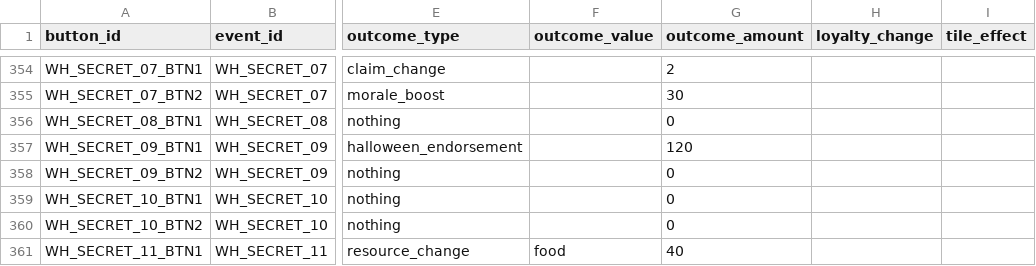
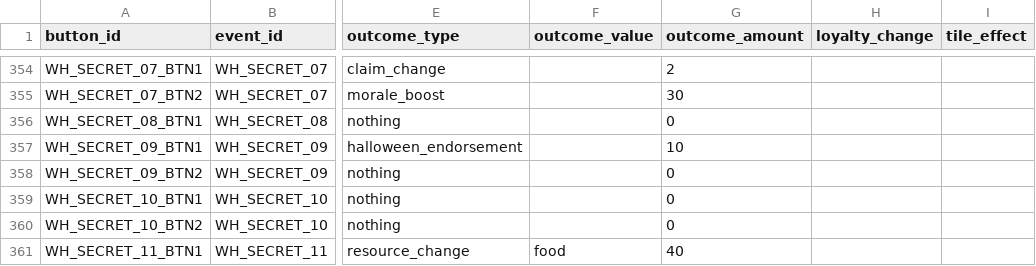
Before and after one commit to etherthegreat/mostupdatedfarsword, a CSV file: data/event_buttons.csv, drawn as a sheet; only a part is shown, gaps mark what is left out; the diff names each change by its address in the sheet, - before the commit and + after, or states it on an @@ line.

```diff
--- a/data/event_buttons.csv
+++ b/data/event_buttons.csv
-G357 (outcome_amount): 120
+G357 (outcome_amount): 10
```
Also changed, not shown: 1 other file.
